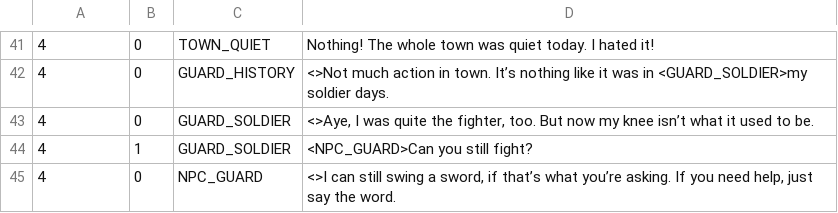
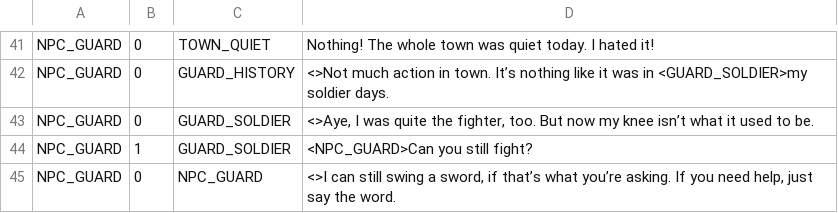
Before and after one commit to MessinaBrothers/YouMeetInATavern, a CSV file: YouMeetInATavern/Assets/Resources/Dialogue.csv, drawn as a sheet; only a part is shown, gaps mark what is left out; the diff covers the shown part only; the diff names each change by its address in the sheet, - before the commit and + after, or states it on an @@ line.

```diff
--- a/YouMeetInATavern/Assets/Resources/Dialogue.csv
+++ b/YouMeetInATavern/Assets/Resources/Dialogue.csv
-A41:A45: 4
+A41:A45: NPC_GUARD
```
Also changed, not shown: 28 edited cells elsewhere in this file, YouMeetInATavern/Assets/Resources/NPCs.csv, 11 other files.
